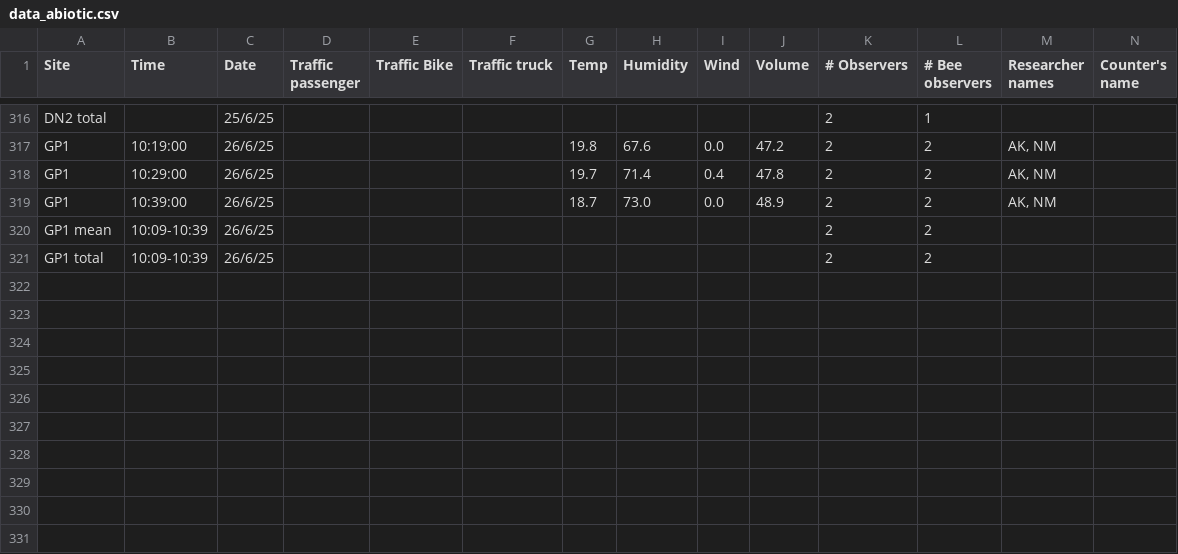
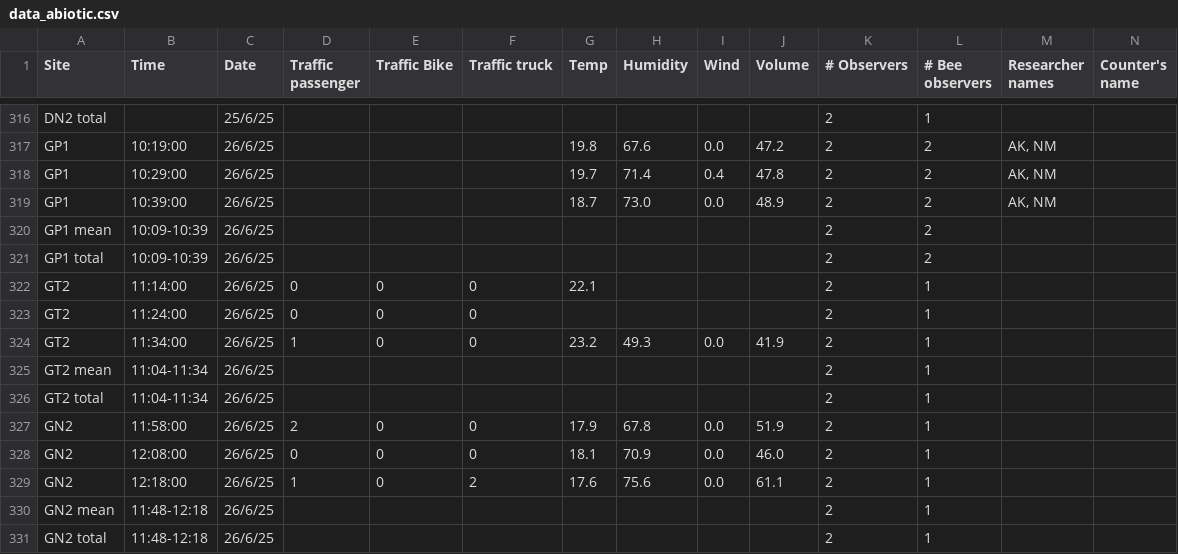
Before and after one commit to Audrey-netizen/turbpe, a CSV file: data_abiotic.csv, drawn as a sheet; only a part is shown, gaps mark what is left out; rows hold the shown columns only; the diff names each change by its address in the sheet, - before the commit and + after, or states it on an @@ line.

Commit message:
Update data_abiotic.csv

```diff
--- a/data_abiotic.csv
+++ b/data_abiotic.csv
+row 322: GT2 | 11:14:00 | 26/6/25 | 0 | 0 | 0 | 22.1 |  |  |  | 2 | 1
+row 323: GT2 | 11:24:00 | 26/6/25 | 0 | 0 | 0 |  |  |  |  | 2 | 1
+row 324: GT2 | 11:34:00 | 26/6/25 | 1 | 0 | 0 | 23.2 | 49.3 | 0.0 | 41.9 | 2 | 1
+row 325: GT2 mean | 11:04-11:34 | 26/6/25 |  |  |  |  |  |  |  | 2 | 1
+row 326: GT2 total | 11:04-11:34 | 26/6/25 |  |  |  |  |  |  |  | 2 | 1
+row 327: GN2 | 11:58:00 | 26/6/25 | 2 | 0 | 0 | 17.9 | 67.8 | 0.0 | 51.9 | 2 | 1
+row 328: GN2 | 12:08:00 | 26/6/25 | 0 | 0 | 0 | 18.1 | 70.9 | 0.0 | 46.0 | 2 | 1
+row 329: GN2 | 12:18:00 | 26/6/25 | 1 | 0 | 2 | 17.6 | 75.6 | 0.0 | 61.1 | 2 | 1
+row 330: GN2 mean | 11:48-12:18 | 26/6/25 |  |  |  |  |  |  |  | 2 | 1
+row 331: GN2 total | 11:48-12:18 | 26/6/25 |  |  |  |  |  |  |  | 2 | 1
```
